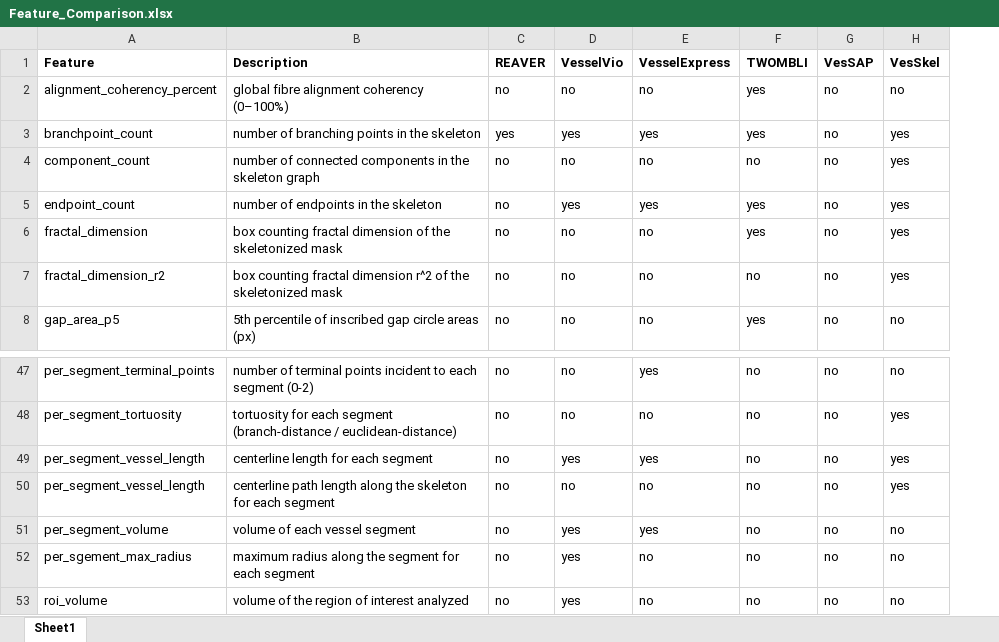
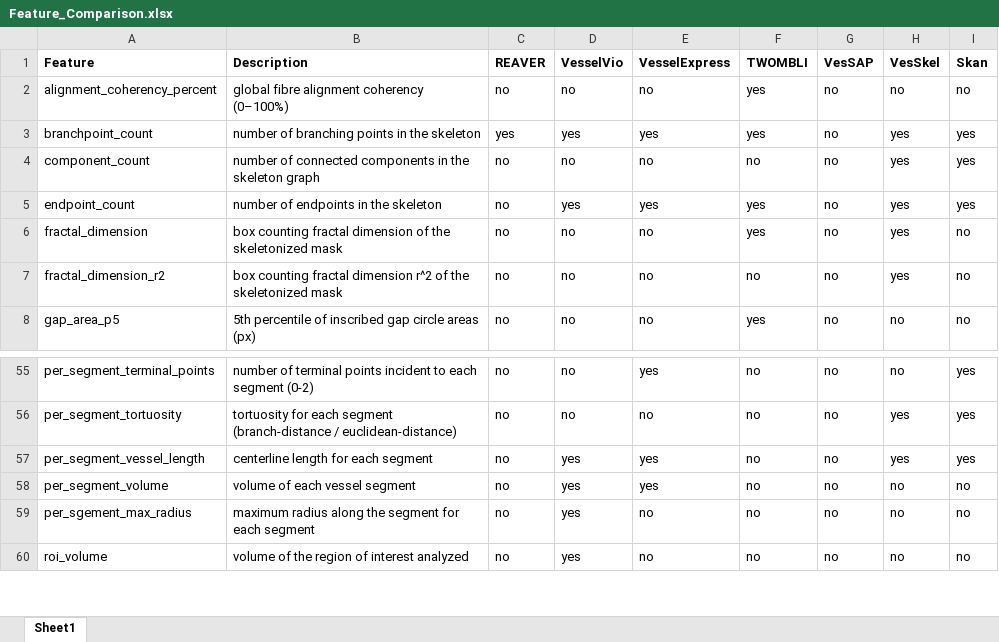
Before and after one commit to 404Simon/VesSkel, an Excel workbook: Feature_Comparison.xlsx, sheet Sheet1, drawn as a sheet; only a part is shown, gaps mark what is left out; values as stored, in another font and other column widths than the file's, no borders; conditional formats not drawn; removed rows and columns are numbered as before the commit, all else as after; the diff covers the shown part only; the diff names each change by its address in the sheet, - before the commit and + after, or states it on an @@ line.

Commit message:
add skan

```diff
--- a/Feature_Comparison.xlsx (sheet Sheet1)
+++ b/Feature_Comparison.xlsx (sheet Sheet1)
+column I (Skan), rows 2-8: no | yes | yes | yes | no | no | no; rows 55-60: yes | yes | yes | no | no | no
-row 50: per_segment_vessel_length | centerline path length along the skeleton for each segment | no | no | no | no | no | yes
```
Also changed, not shown: 11 added rows elsewhere in this sheet.
